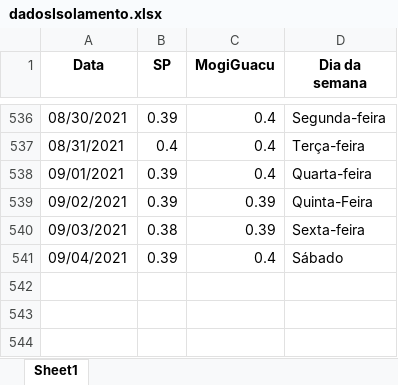
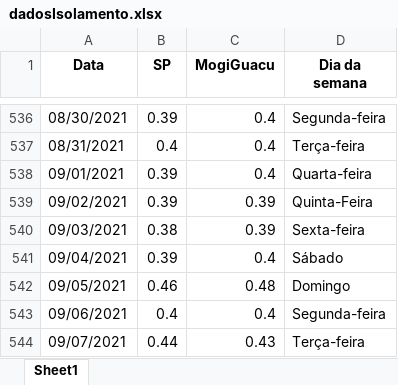
Before and after one commit to MogiOpenData/dados_gerais_covid_vacinacao, an Excel workbook: dadosIsolamento.xlsx, sheet Sheet1, drawn as a sheet; only a part is shown, gaps mark what is left out; values as stored, in another font and other column widths than the file's, no borders; the diff names each change by its address in the sheet, - before the commit and + after, or states it on an @@ line.

```diff
--- a/dadosIsolamento.xlsx (sheet Sheet1)
+++ b/dadosIsolamento.xlsx (sheet Sheet1)
+row 542: 09/05/2021 | 0.46 | 0.48 | Domingo
+row 543: 09/06/2021 | 0.4 | 0.4 | Segunda-feira
+row 544: 09/07/2021 | 0.44 | 0.43 | Terça-feira
```
Also changed, not shown: dadosCovid19.xlsx, 5 other files.
